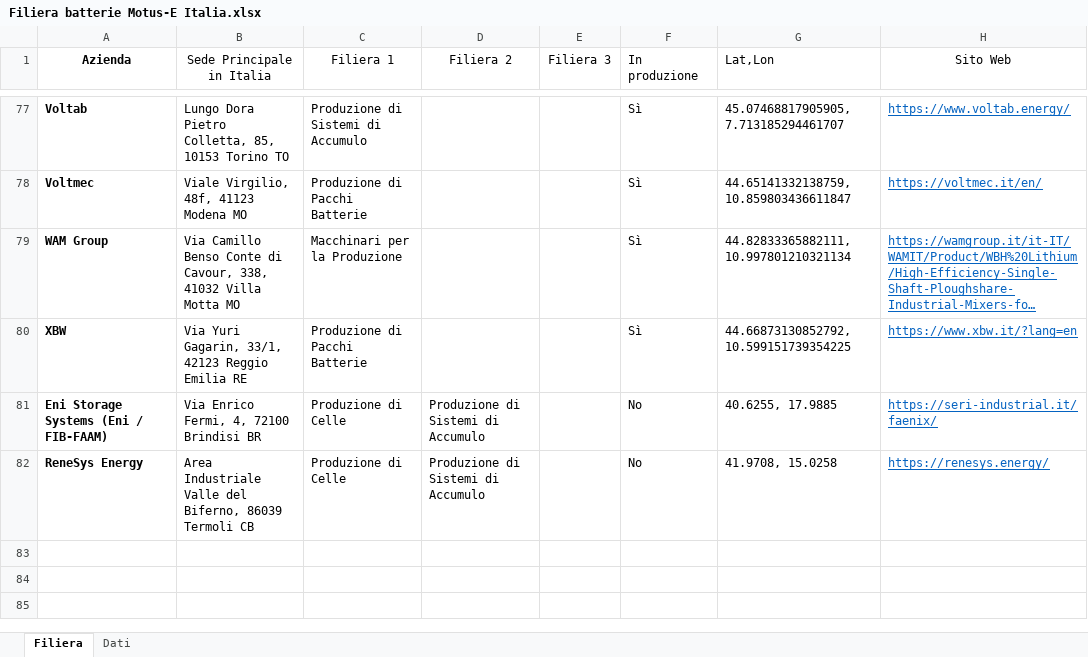
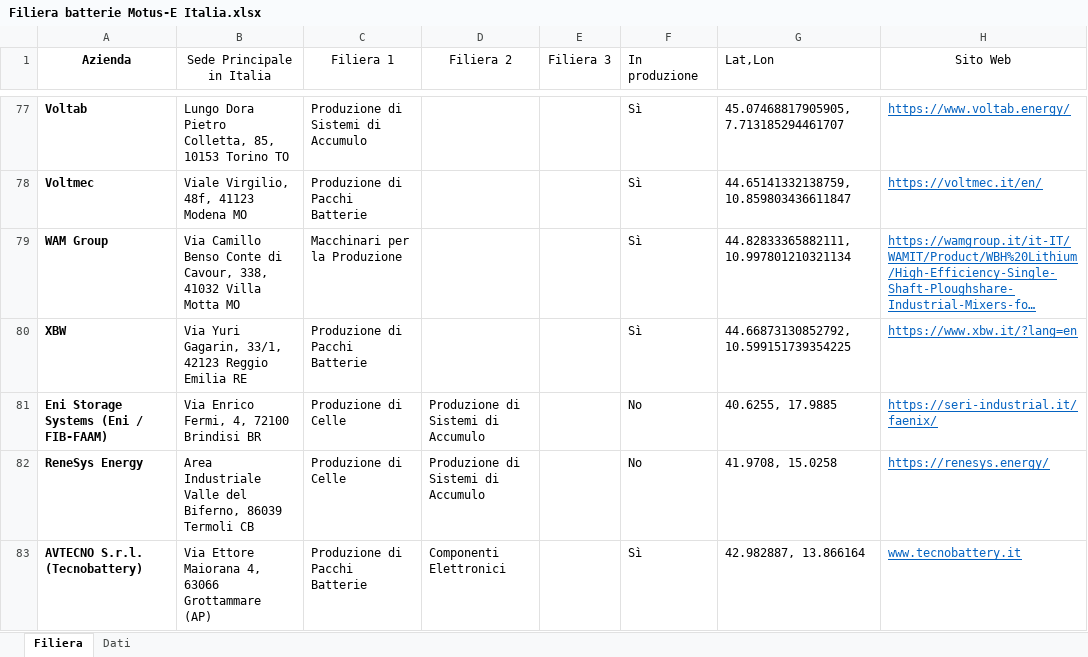
Before and after one commit to pogechi/Motus-E_Filiera_Batterie, an Excel workbook: Filiera batterie Motus-E Italia.xlsx, sheet Filiera, drawn as a sheet; only a part is shown, gaps mark what is left out; long unchanged cells end in …; values as stored, in another font and other column widths than the file's, no borders; table styles not drawn; the diff names each change by its address in the sheet, - before the commit and + after, or states it on an @@ line.

Commit message:
Add files via upload

```diff
--- a/Filiera batterie Motus-E Italia.xlsx (sheet Filiera)
+++ b/Filiera batterie Motus-E Italia.xlsx (sheet Filiera)
+row 83: AVTECNO S.r.l. (Tecnobattery) | Via Ettore Maiorana 4, 63066 Grottammare (AP) | Produzione di Pacchi Batterie | Componenti Elettronici |  | Sì | 42.982887, 13.866164 | www.tecnobattery.it
```
